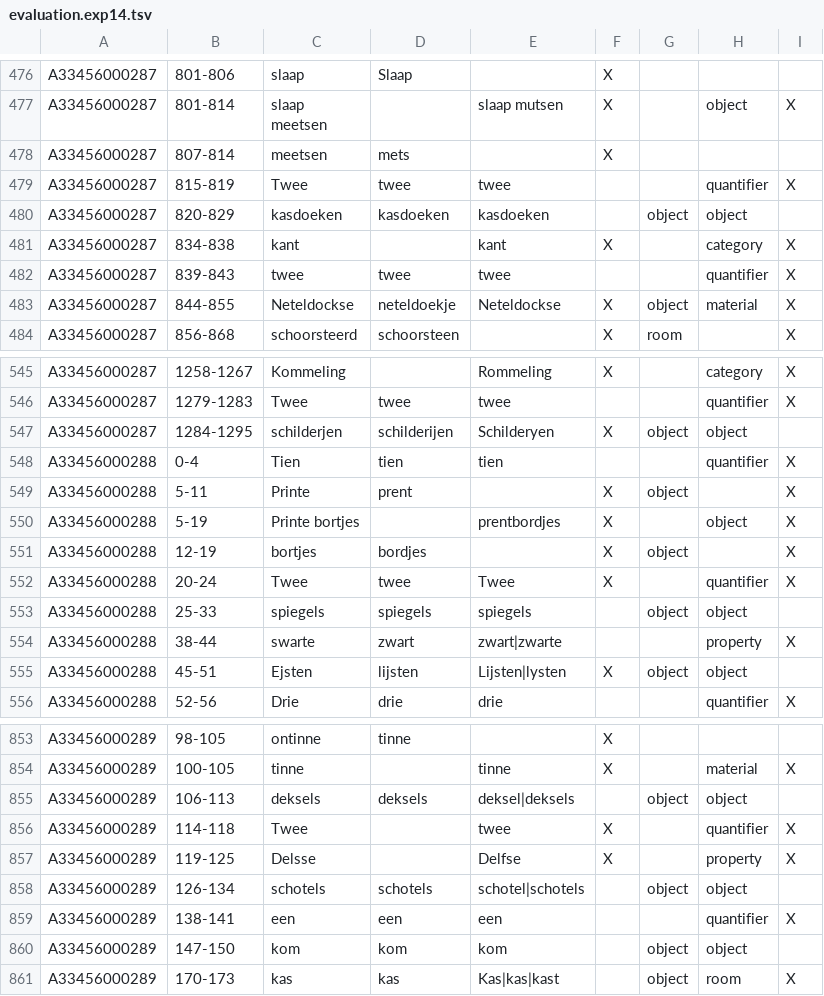
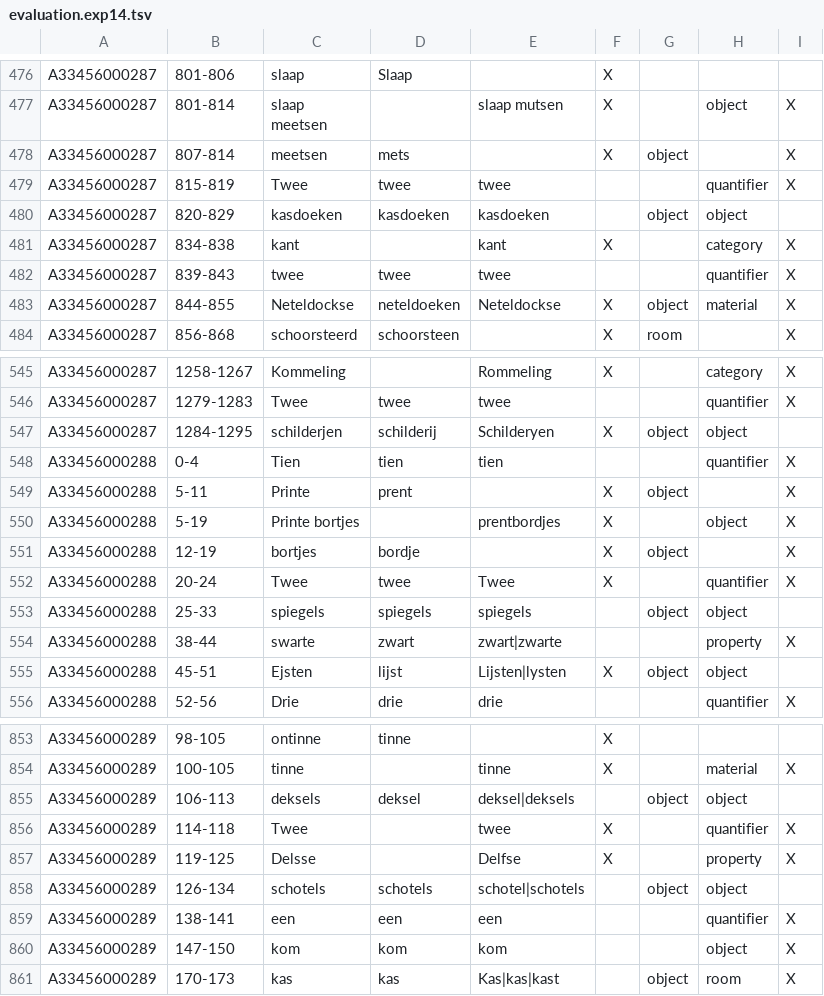
Before and after one commit to knaw-huc/golden-agents-htr, a TSV file: experiments/evaluation.exp14.tsv, drawn as a sheet; only a part is shown, gaps mark what is left out; the diff covers the shown part only.

```diff
--- a/experiments/evaluation.exp14.tsv
+++ b/experiments/evaluation.exp14.tsv
@@ -505,3 +505,3 @@ A33456000287	801-814	"slaap
 meetsen"		slaap mutsen	X		object	X
-A33456000287	807-814	meetsen	mets		X			
+A33456000287	807-814	meetsen	mets		X	object		X
 A33456000287	815-819	Twee	twee	twee			quantifier	X
@@ -510,3 +510,3 @@ A33456000287	834-838	kant		kant	X		category	X
 A33456000287	839-843	twee	twee	twee			quantifier	X
-A33456000287	844-855	Neteldockse	neteldoekje	Neteldockse	X	object	material	X
+A33456000287	844-855	Neteldockse	neteldoeken	Neteldockse	X	object	material	X
 A33456000287	856-868	schoorsteerd	schoorsteen		X	room		X
@@ -575,3 +575,3 @@ A33456000287	1258-1267	Kommeling		Rommeling	X		category	X
 A33456000287	1279-1283	Twee	twee	twee			quantifier	X
-A33456000287	1284-1295	schilderjen	schilderijen	Schilderyen	X	object	object	
+A33456000287	1284-1295	schilderjen	schilderij	Schilderyen	X	object	object	
 A33456000288	0-4	Tien	tien	tien			quantifier	X
@@ -579,3 +579,3 @@ A33456000288	5-11	Printe	prent		X	object		X
 A33456000288	5-19	Printe bortjes		prentbordjes	X		object	X
-A33456000288	12-19	bortjes	bordjes		X	object		X
+A33456000288	12-19	bortjes	bordje		X	object		X
 A33456000288	20-24	Twee	twee	Twee	X		quantifier	X
@@ -583,3 +583,3 @@ A33456000288	25-33	spiegels	spiegels	spiegels		object	object
 A33456000288	38-44	swarte	zwart	zwart|zwarte			property	X
-A33456000288	45-51	Ejsten	lijsten	Lijsten|lysten	X	object	object	
+A33456000288	45-51	Ejsten	lijst	Lijsten|lysten	X	object	object	
 A33456000288	52-56	Drie	drie	drie			quantifier	X
@@ -883,3 +883,3 @@ A33456000289	98-105	ontinne	tinne		X
 A33456000289	100-105	tinne		tinne	X		material	X
-A33456000289	106-113	deksels	deksels	deksel|deksels		object	object	
+A33456000289	106-113	deksels	deksel	deksel|deksels		object	object	
 A33456000289	114-118	Twee		twee	X		quantifier	X
@@ -888,3 +888,3 @@ A33456000289	126-134	schotels	schotels	schotel|schotels		object	object
 A33456000289	138-141	een	een	een			quantifier	X
-A33456000289	147-150	kom	kom	kom		object	object	
+A33456000289	147-150	kom	kom	kom			object	X
 A33456000289	170-173	kas	kas	Kas|kas|kast		object	room	X
```
Also changed, not shown: 81 edited cells elsewhere in this file, 1 other file.
